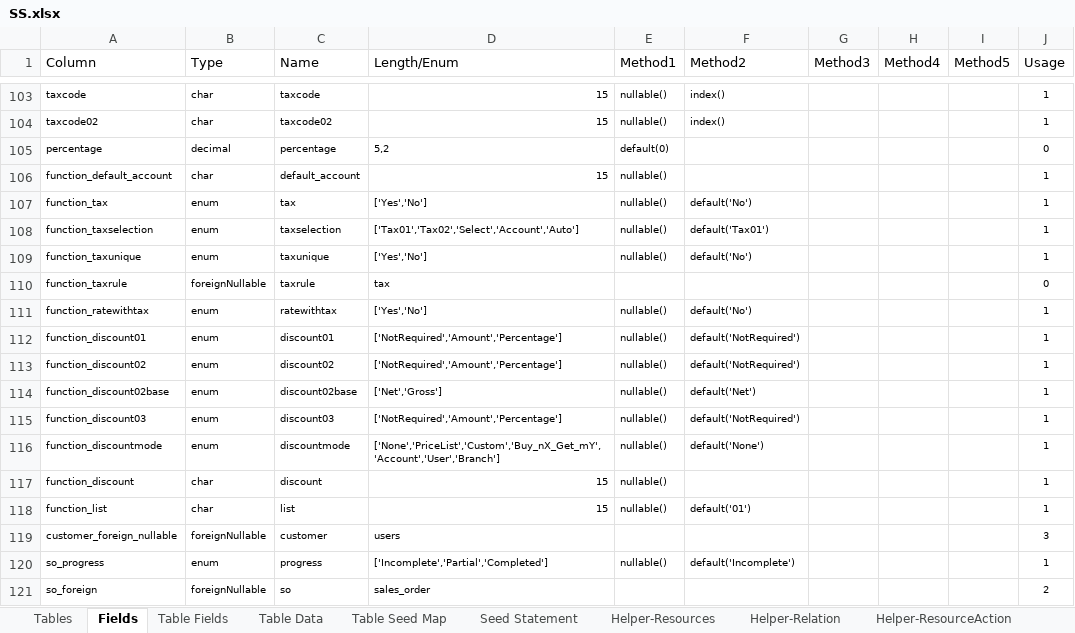
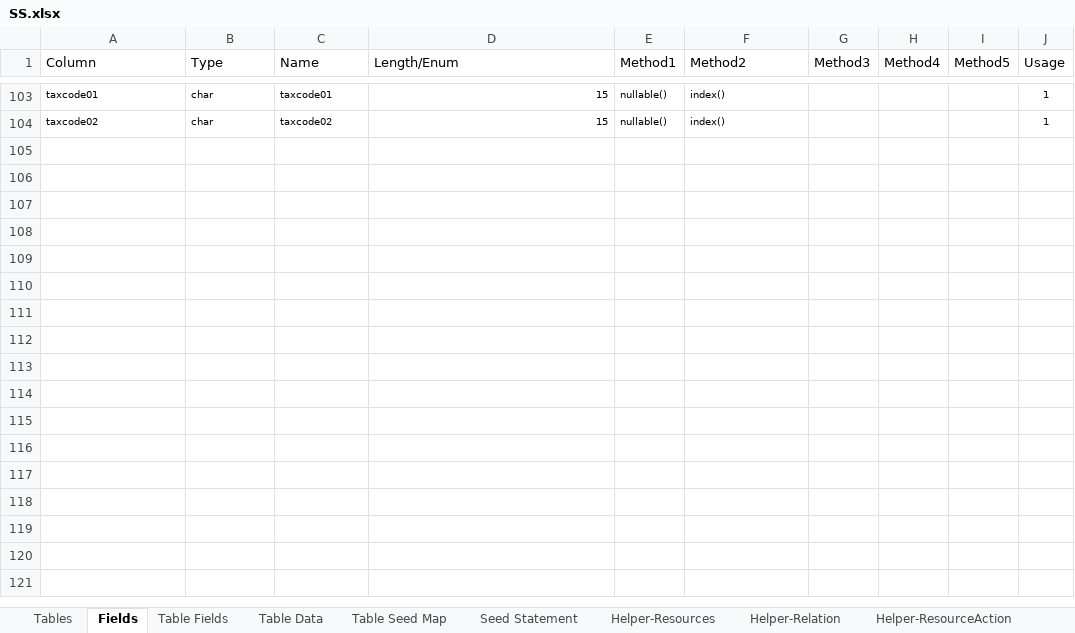
Before and after one commit to MilestoneInnovativeTechnologies/DD, an Excel workbook: SS.xlsx, sheet Fields, drawn as a sheet; only a part is shown, gaps mark what is left out; values as stored, in another font and other column widths than the file's, no borders; conditional formats and table styles not drawn; the diff covers the shown part only; the diff names each change by its address in the sheet, - before the commit and + after, or states it on an @@ line.

Commit message:
Tax field names corrected

```diff
--- a/SS.xlsx (sheet Fields)
+++ b/SS.xlsx (sheet Fields)
-A103 (Column): taxcode
+A103 (Column): taxcode01
-C103 (Name): taxcode
+C103 (Name): taxcode01
@@ row 105 hidden: percentage | decimal | percentage | 5,2 | default(0) |  |  |  |  | 0 @@
@@ row 106 hidden: function_default_account | char | default_account | 15 | nullable() |  |  |  |  | 1 @@
@@ row 107 hidden: function_tax | enum | tax | ['Yes','No'] | nullable() | default('No') |  |  |  | 1 @@
@@ row 108 hidden: function_taxselection | enum | taxselection | ['Tax01','Tax02','Select','Account','Auto'] | nullable() | default('Tax01') |  |  |  | 1 @@
@@ row 109 hidden: function_taxunique | enum | taxunique | ['Yes','No'] | nullable() | default('No') |  |  |  | 1 @@
@@ row 110 hidden: function_taxrule | foreignNullable | taxrule | tax |  |  |  |  |  | 0 @@
@@ row 111 hidden: function_ratewithtax | enum | ratewithtax | ['Yes','No'] | nullable() | default('No') |  |  |  | 1 @@
@@ row 112 hidden: function_discount01 | enum | discount01 | ['NotRequired','Amount','Percentage'] | nullable() | default('NotRequired') |  |  |  | 1 @@
@@ row 113 hidden: function_discount02 | enum | discount02 | ['NotRequired','Amount','Percentage'] | nullable() | default('NotRequired') |  |  |  | 1 @@
@@ row 114 hidden: function_discount02base | enum | discount02base | ['Net','Gross'] | nullable() | default('Net') |  |  |  | 1 @@
@@ row 115 hidden: function_discount03 | enum | discount03 | ['NotRequired','Amount','Percentage'] | nullable() | default('NotRequired') |  |  |  | 1 @@
@@ row 116 hidden: function_discountmode | enum | discountmode | ['None','PriceList','Custom','Buy_nX_Get_mY','Account','User','Branch'] | nullable() | default('None') |  |  |  | 1 @@
@@ row 117 hidden: function_discount | char | discount | 15 | nullable() |  |  |  |  | 1 @@
@@ row 118 hidden: function_list | char | list | 15 | nullable() | default('01') |  |  |  | 1 @@
@@ row 119 hidden: customer_foreign_nullable | foreignNullable | customer | users |  |  |  |  |  | 3 @@
@@ row 120 hidden: so_progress | enum | progress | ['Incomplete','Partial','Completed'] | nullable() | default('Incomplete') |  |  |  | 1 @@
@@ row 121 hidden: so_foreign | foreignNullable | so | sales_order |  |  |  |  |  | 2 @@
```
Also changed, not shown: 251 hidden or unhidden rows and 4 edited cells elsewhere in this sheet, sheet Table Fields, hidden cells.
